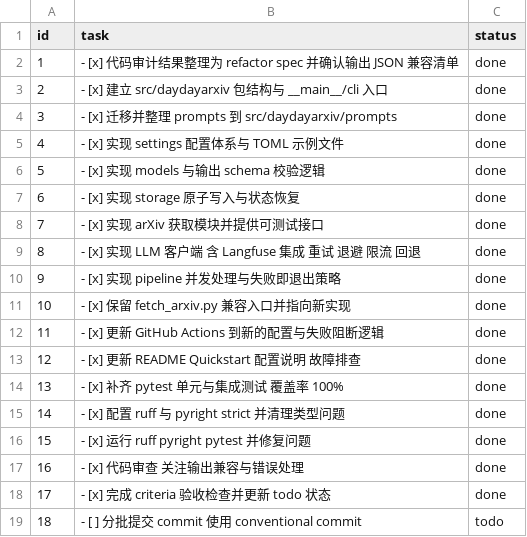
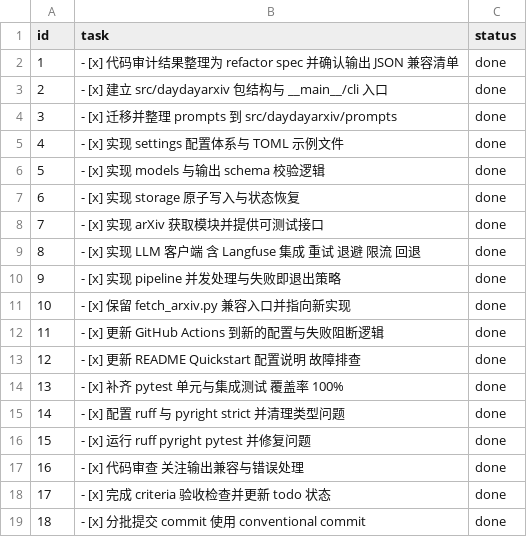
Before and after one commit to t41372/DayDayArXiv, a CSV file: work/todo.csv, drawn as a sheet.

Commit message:
chore: update refactor todo status

```diff
--- a/work/todo.csv
+++ b/work/todo.csv
@@ -18,2 +18,2 @@ id,task,status
 17,"- [x] 完成 criteria 验收检查并更新 todo 状态",done
-18,"- [ ] 分批提交 commit 使用 conventional commit",todo
+18,"- [x] 分批提交 commit 使用 conventional commit",done
```
